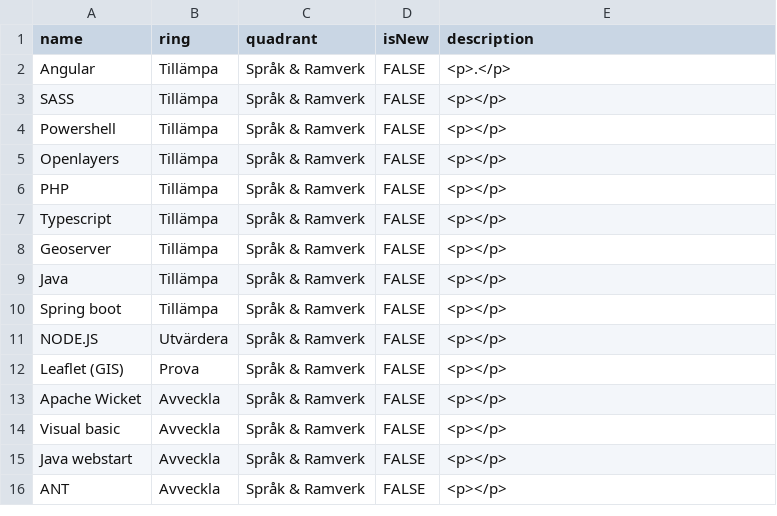
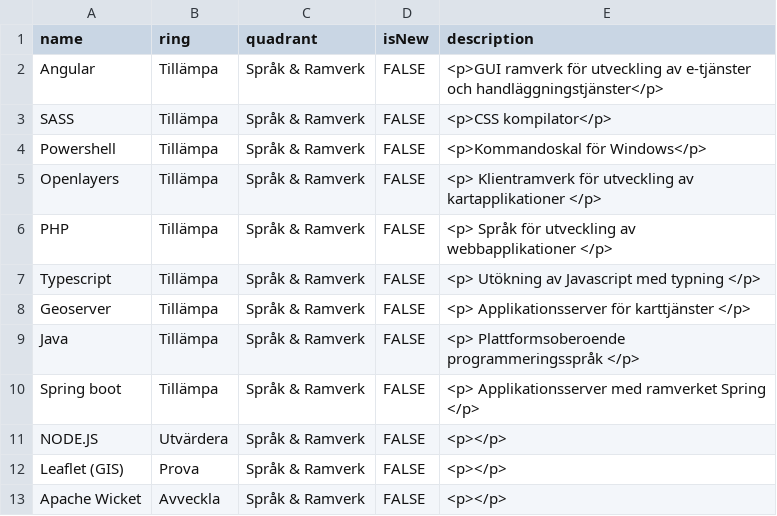
Before and after one commit to riksantikvarieambetet/Teknikradar, a CSV file: teknikradar.csv, drawn as a sheet; only a part is shown; the shorter side is filled out with more unchanged rows.

Commit message:
beskrivningar på sråk och ramver tillämpa

```diff
--- a/teknikradar.csv
+++ b/teknikradar.csv
@@ -1,11 +1,11 @@
 name,ring,quadrant,isNew,description
-Angular,Tillämpa,Språk & Ramverk,FALSE,<p>.</p>
-SASS,Tillämpa,Språk & Ramverk,FALSE,<p></p>
-Powershell,Tillämpa,Språk & Ramverk,FALSE,<p></p>
-Openlayers,Tillämpa,Språk & Ramverk,FALSE,<p></p>
-PHP,Tillämpa,Språk & Ramverk,FALSE,<p></p>
-Typescript,Tillämpa,Språk & Ramverk,FALSE,<p></p>
-Geoserver,Tillämpa,Språk & Ramverk,FALSE,<p></p>
-Java,Tillämpa,Språk & Ramverk,FALSE,<p></p>
-Spring boot,Tillämpa,Språk & Ramverk,FALSE,<p></p>
+Angular,Tillämpa,Språk & Ramverk,FALSE,<p>GUI ramverk för utveckling av e-tjänster och handläggningstjänster</p>
+SASS,Tillämpa,Språk & Ramverk,FALSE,<p>CSS kompilator</p>
+Powershell,Tillämpa,Språk & Ramverk,FALSE,<p>Kommandoskal för Windows</p>
+Openlayers,Tillämpa,Språk & Ramverk,FALSE,<p> Klientramverk för utveckling av kartapplikationer	</p>
+PHP,Tillämpa,Språk & Ramverk,FALSE,<p> Språk för utveckling av webbapplikationer	</p>
+Typescript,Tillämpa,Språk & Ramverk,FALSE,<p> Utökning av Javascript med typning	</p>
+Geoserver,Tillämpa,Språk & Ramverk,FALSE,<p> Applikationsserver för karttjänster	</p>
+Java,Tillämpa,Språk & Ramverk,FALSE,<p> Plattformsoberoende programmeringsspråk	</p>
+Spring boot,Tillämpa,Språk & Ramverk,FALSE,<p> Applikationsserver med ramverket Spring	</p>
 NODE.JS,Utvärdera,Språk & Ramverk,FALSE,<p></p>
```
